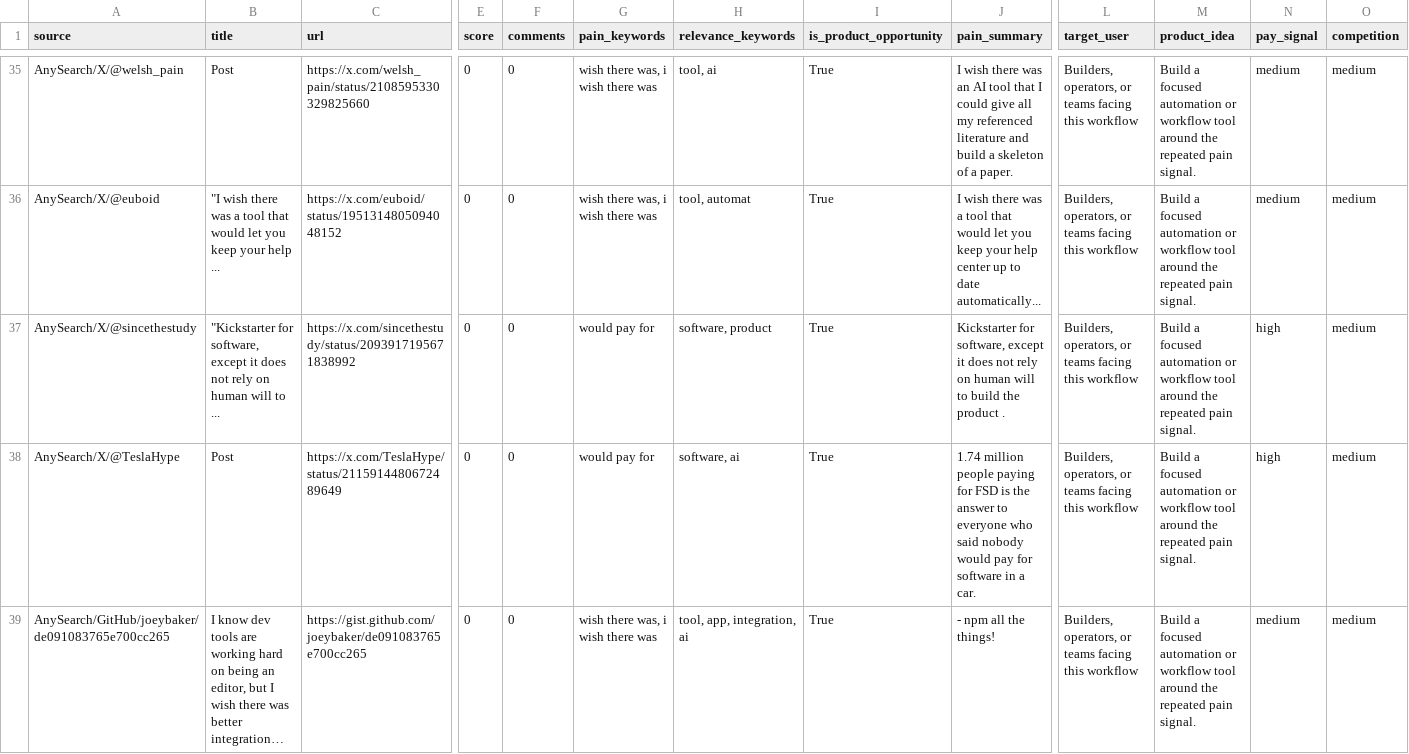
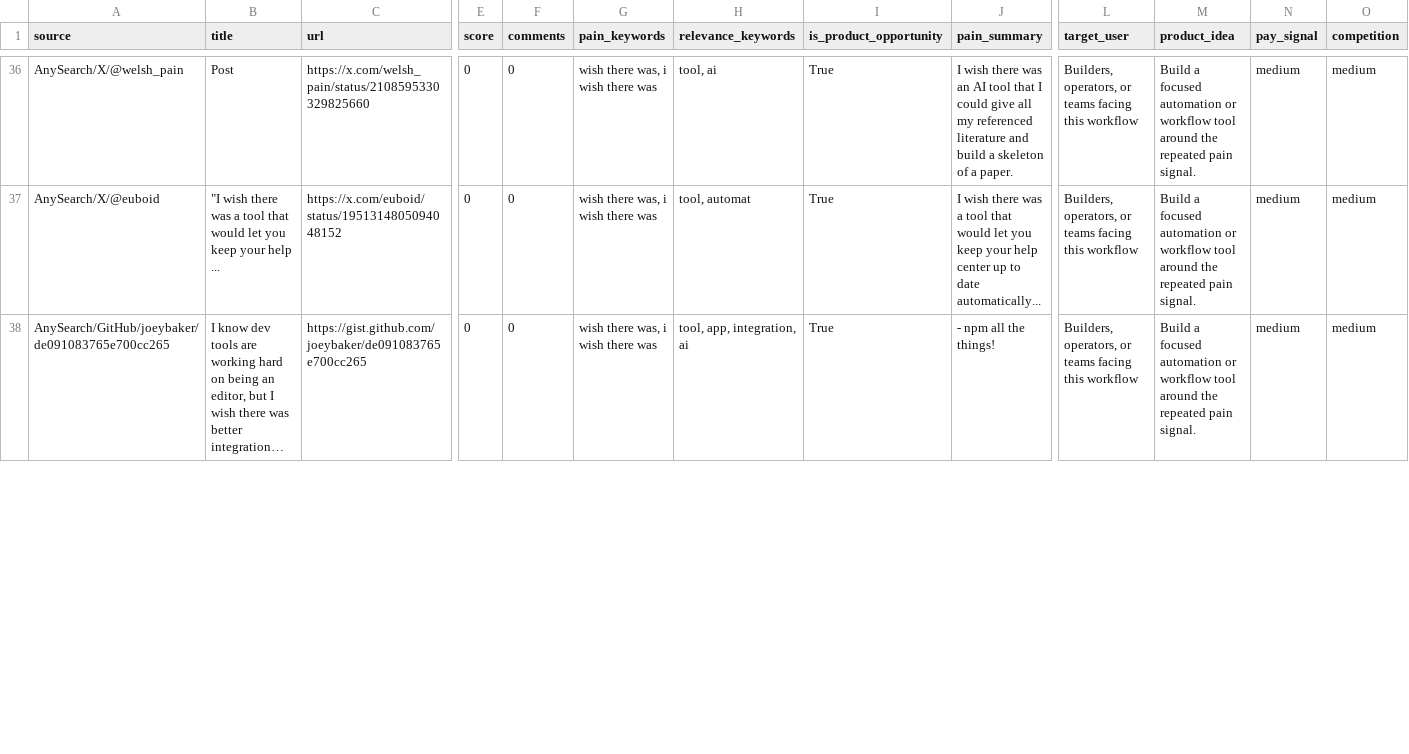
Before and after one commit to jaxxchen003/microsaas-radar, a CSV file: output/opportunities.csv, drawn as a sheet; only a part is shown, gaps mark what is left out; removed rows and columns are numbered as before the commit, all else as after; rows hold the shown columns only; the diff covers the shown part only; the diff names each change by its address in the sheet, - before the commit and + after, or states it on an @@ line.

```diff
--- a/output/opportunities.csv
+++ b/output/opportunities.csv
-row 37: AnySearch/X/@sincethestudy | "Kickstarter for software, except it does not rely on human will to ... | https://x.com/sincethestudy/status/2093917195671838992 | 0 | 0 | would pay for | software, product | True | Kickstarter for software, except it does not rely on human will to build the product . | Builders, operators, or teams facing this workflow | Build a focused automation or workflow tool around the repeated pain signal. | high | medium
-row 38: AnySearch/X/@TeslaHype | Post | https://x.com/TeslaHype/status/2115914480672489649 | 0 | 0 | would pay for | software, ai | True | 1.74 million people paying for FSD is the answer to everyone who said nobody would pay for software in a car. | Builders, operators, or teams facing this workflow | Build a focused automation or workflow tool around the repeated pain signal. | high | medium
```
Also changed, not shown: 2 added rows and 3 edited cells elsewhere in this file, 4 other files.
